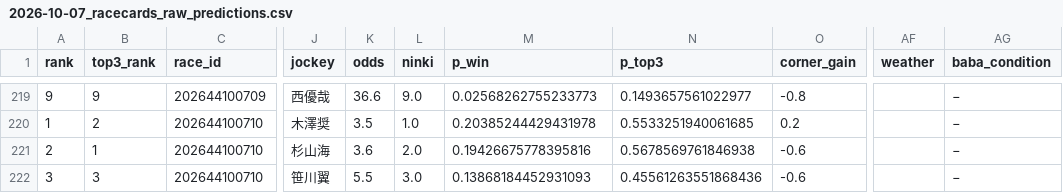
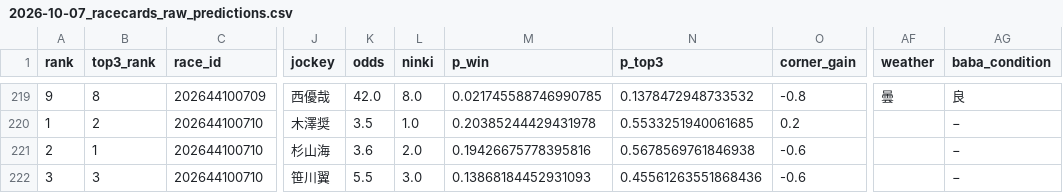
Before and after one commit to shogun524/keiba-scraper, a CSV file: scraper/scraped_data/2026-10-07_racecards_raw_predictions.csv, drawn as a sheet; only a part is shown, gaps mark what is left out; the diff covers the shown part only; the diff names each change by its address in the sheet, - before the commit and + after, or states it on an @@ line.

```diff
--- a/scraper/scraped_data/2026-10-07_racecards_raw_predictions.csv
+++ b/scraper/scraped_data/2026-10-07_racecards_raw_predictions.csv
-B219 (top3_rank): 9
+B219 (top3_rank): 8
-K219 (odds): 36.6
+K219 (odds): 42.0
-L219 (ninki): 9.0
+L219 (ninki): 8.0
-M219 (p_win): 0.02568262755233773
+M219 (p_win): 0.021745588746990785
-N219 (p_top3): 0.1493657561022977
+N219 (p_top3): 0.1378472948733532
-AF219 (weather): (empty)
+AF219 (weather): 曇
-AG219 (baba_condition): −
+AG219 (baba_condition): 良
```
Also changed, not shown: 1 added row, 1 removed row and 36 edited cells elsewhere in this file, 3 other files.
